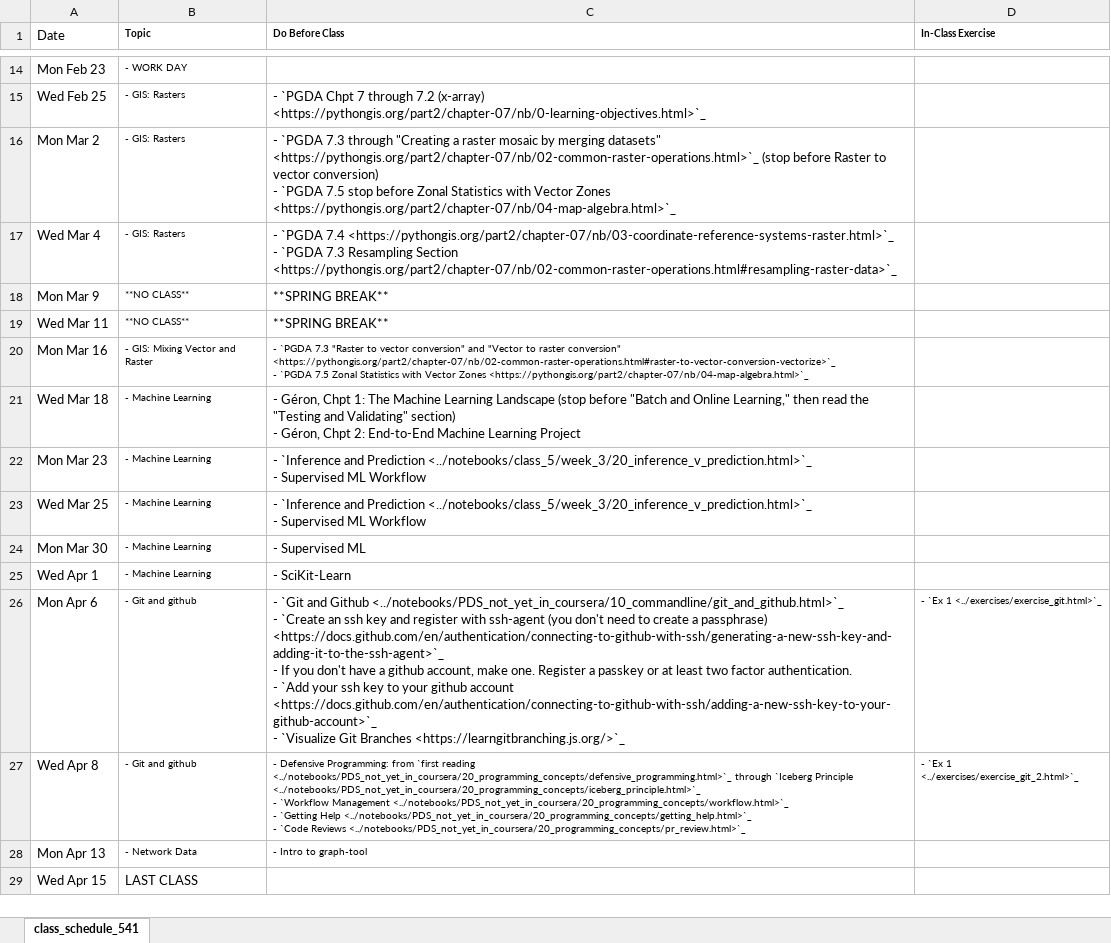
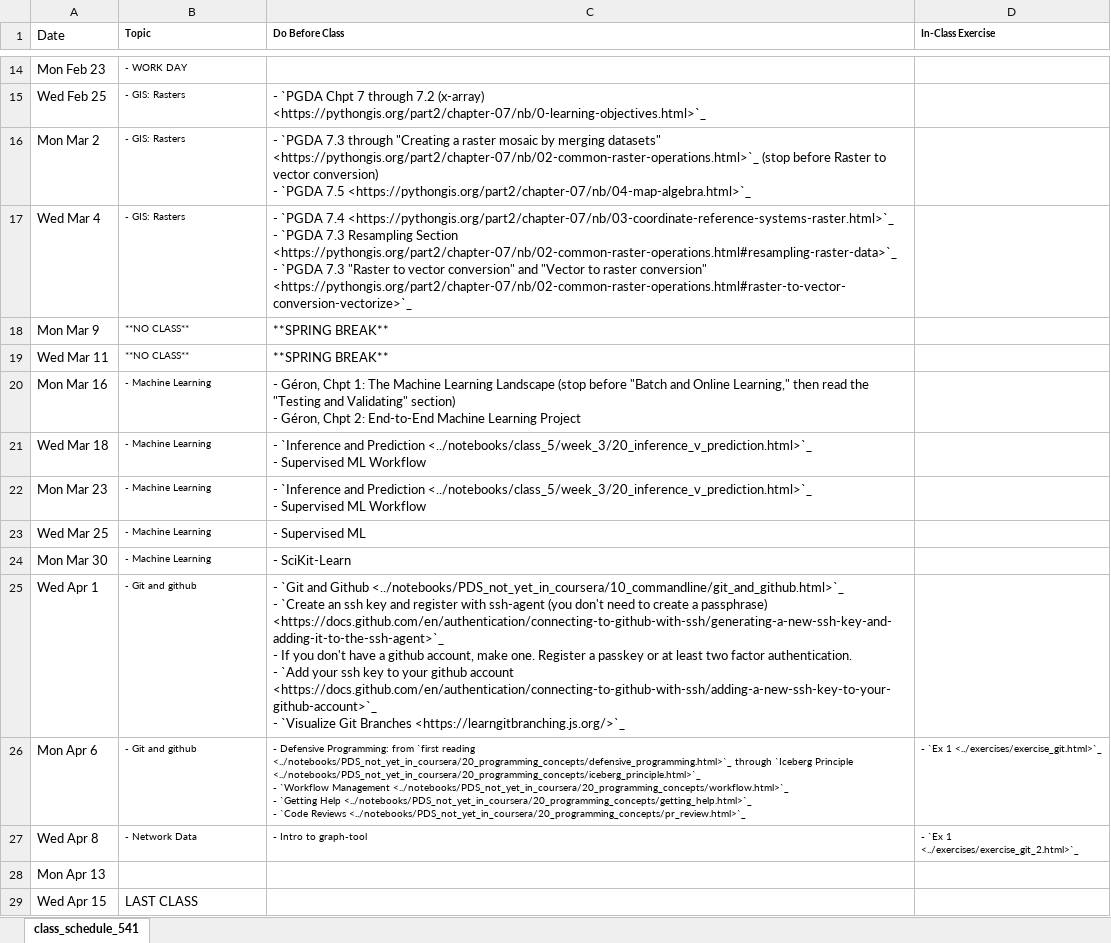
Before and after one commit to nickeubank/practicaldatascience_book, an Excel workbook: ids541_specific/class_schedule_541_xlsx.xlsx, sheet class_schedule_541, drawn as a sheet; only a part is shown, gaps mark what is left out; values as stored, in another font and other column widths than the file's, no borders; ↵ is a line break in a cell; the diff names each change by its address in the sheet, - before the commit and + after, or states it on an @@ line.

Commit message:
rasters

```diff
--- a/ids541_specific/class_schedule_541_xlsx.xlsx (sheet class_schedule_541)
+++ b/ids541_specific/class_schedule_541_xlsx.xlsx (sheet class_schedule_541)
-C16 (Do Before Class): …`PGDA 7.5 stop before Zonal Statistics with Vector Zones <https://pythongis.org/part2/chapter-07/nb/04-map-algebra.html>`_
+C16 (Do Before Class): …`PGDA 7.5 <https://pythongis.org/part2/chapter-07/nb/04-map-algebra.html>`_
-C17 (Do Before Class): …Section <https://pythongis.org/part2/chapter-07/nb/02-common-raster-operations.html#resampling-raster-data>`_
+C17 (Do Before Class): …Section <https://pythongis.org/part2/chapter-07/nb/02-common-raster-operations.html#resampling-raster-data>`_ ↵ - `PGDA 7.3 "Raster to vector conversion" and "Vector to raster conversion" <https://pythongis.org/part2/chapter-07/nb/02-common-raster-operations.html#raster-to-vector-conversion-vectorize>`_
-B20 (Topic): - GIS: Mixing Vector and Raster
+B20 (Topic): - Machine Learning
-C20 (Do Before Class): - `PGDA 7.3 "Raster to vector conversion" and "Vector to raster conversion" <https://pythongis.org/part2/chapter-07/nb/02-common-raster-operations.html#raster-to-vector-conversion-vectorize>`_ ↵ - `PGDA 7.5 Zonal Statistics with Vector Zones <https://pythongis.org/part2/chapter-07/nb/04-map-algebra.html>`_
+C20 (Do Before Class): - Géron, Chpt 1: The Machine Learning Landscape (stop before "Batch and Online Learning," then read the "Testing and Validating" section) ↵ - Géron, Chpt 2: End-to-End Machine Learning Project
@@ C20 text size: larger @@
-C21 (Do Before Class): - Géron, Chpt 1: The Machine Learning Landscape (stop before "Batch and Online Learning," then read the "Testing and Validating" section) ↵ - Géron, Chpt 2: End-to-End Machine Learning Project
+C21 (Do Before Class): - `Inference and Prediction <../notebooks/class_5/week_3/20_inference_v_prediction.html>`_ ↵ - Supervised ML Workflow
-C23 (Do Before Class): - `Inference and Prediction <../notebooks/class_5/week_3/20_inference_v_prediction.html>`_ ↵ - Supervised ML Workflow
+C23 (Do Before Class): - Supervised ML
-C24 (Do Before Class): - Supervised ML
+C24 (Do Before Class): - SciKit-Learn
-B25 (Topic): - Machine Learning
+B25 (Topic): - Git and github
-C25 (Do Before Class): - SciKit-Learn
+C25 (Do Before Class): - `Git and Github <../notebooks/PDS_not_yet_in_coursera/10_commandline/git_and_github.html>`_ ↵ - `Create an ssh key and register with ssh-agent (you don't need to create a passphrase) <https://docs.github.com/en/authentication/connecting-to-github-with-ssh/generating-a-new-ssh-key-and-adding-it-to-the-ssh-agent>`_ ↵ - If you don't have a github account, make one. Register a passkey or at least two factor authentication. ↵ - `Add your ssh key to your github account <https://docs.github.com/en/authentication/connecting-to-github-with-ssh/adding-a-new-ssh-key-to-your-github-account>`_ ↵ - `Visualize Git Branches <https://learngitbranching.js.org/>`_
-C26 (Do Before Class): - `Git and Github <../notebooks/PDS_not_yet_in_coursera/10_commandline/git_and_github.html>`_ ↵ - `Create an ssh key and register with ssh-agent (you don't need to create a passphrase) <https://docs.github.com/en/authentication/connecting-to-github-with-ssh/generating-a-new-ssh-key-and-adding-it-to-the-ssh-agent>`_ ↵ - If you don't have a github account, make one. Register a passkey or at least two factor authentication. ↵ - `Add your ssh key to your github account <https://docs.github.com/en/authentication/connecting-to-github-with-ssh/adding-a-new-ssh-key-to-your-github-account>`_ ↵ - `Visualize Git Branches <https://learngitbranching.js.org/>`_
+C26 (Do Before Class): - Defensive Programming: from `first reading <../notebooks/PDS_not_yet_in_coursera/20_programming_concepts/defensive_programming.html>`_ through `Iceberg Principle <../notebooks/PDS_not_yet_in_coursera/20_programming_concepts/iceberg_principle.html>`_ ↵ - `Workflow Management <../notebooks/PDS_not_yet_in_coursera/20_programming_concepts/workflow.html>`_ ↵ - `Getting Help <../notebooks/PDS_not_yet_in_coursera/20_programming_concepts/getting_help.html>`_ ↵ - `Code Reviews <../notebooks/PDS_not_yet_in_coursera/20_programming_concepts/pr_review.html>`_
@@ C26 text size: smaller @@
-B27 (Topic): - Git and github
+B27 (Topic): - Network Data
-C27 (Do Before Class): - Defensive Programming: from `first reading <../notebooks/PDS_not_yet_in_coursera/20_programming_concepts/defensive_programming.html>`_ through `Iceberg Principle <../notebooks/PDS_not_yet_in_coursera/20_programming_concepts/iceberg_principle.html>`_ ↵ - `Workflow Management <../notebooks/PDS_not_yet_in_coursera/20_programming_concepts/workflow.html>`_ ↵ - `Getting Help <../notebooks/PDS_not_yet_in_coursera/20_programming_concepts/getting_help.html>`_ ↵ - `Code Reviews <../notebooks/PDS_not_yet_in_coursera/20_programming_concepts/pr_review.html>`_
+C27 (Do Before Class): - Intro to graph-tool
-B28 (Topic): - Network Data
+B28 (Topic): (empty)
-C28 (Do Before Class): - Intro to graph-tool
+C28 (Do Before Class): (empty)
```
Also changed, not shown: 2 other files.
